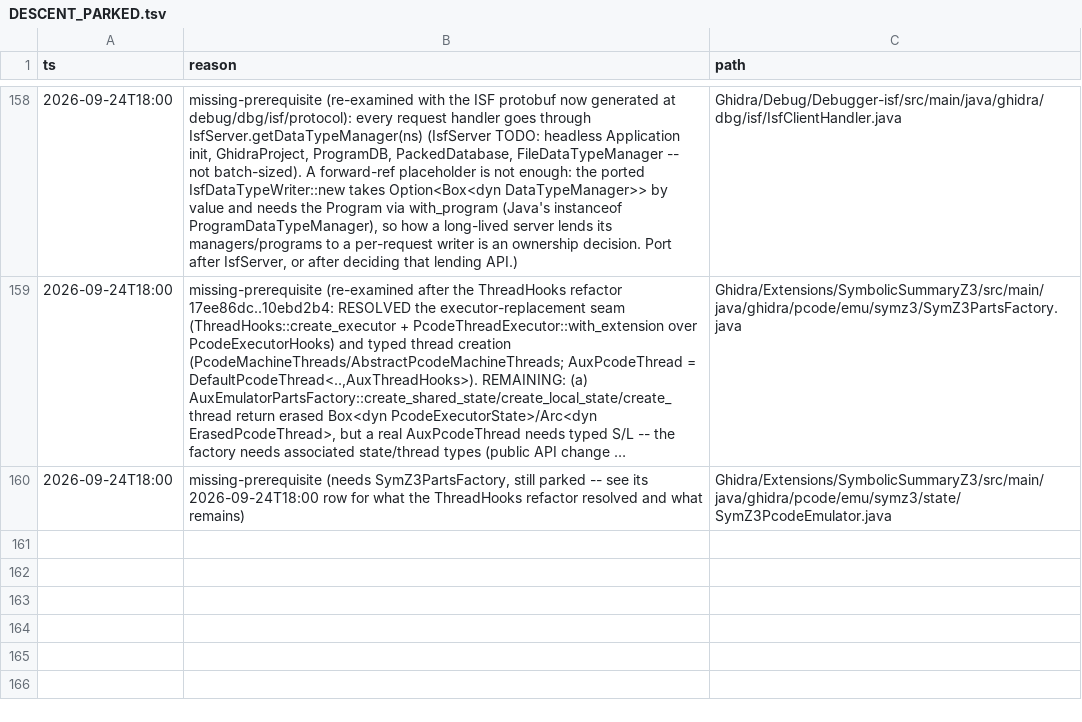
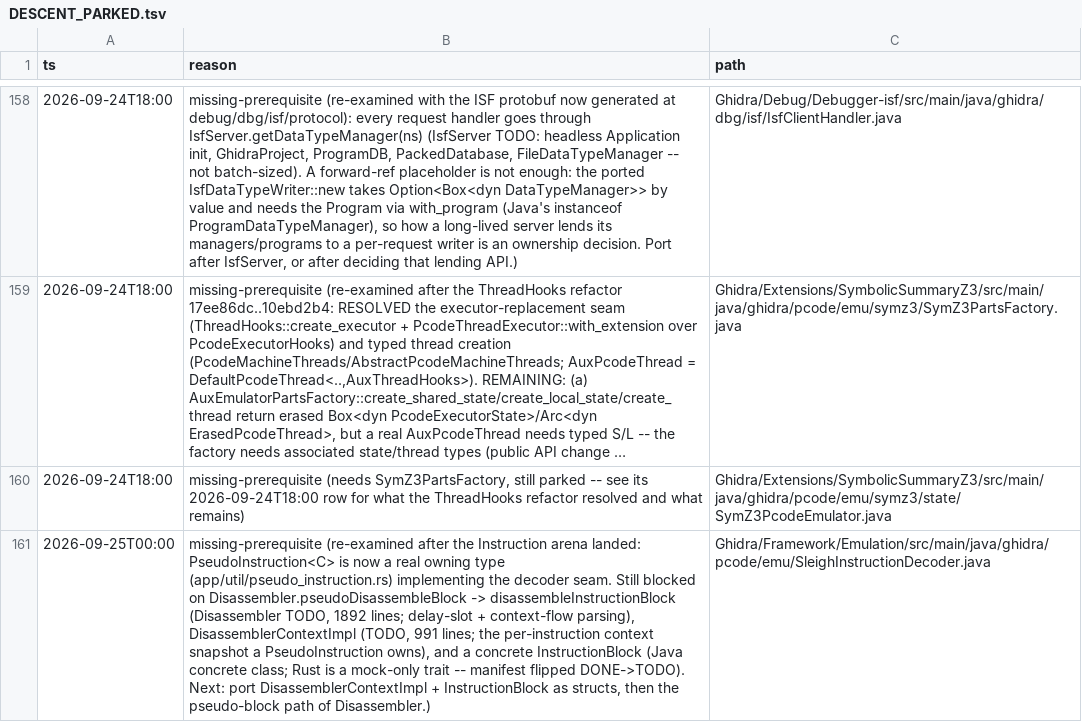
Before and after one commit to cyrex562/ghidra-rs, a TSV file: DESCENT_PARKED.tsv, drawn as a sheet; only a part is shown, gaps mark what is left out; long unchanged cells end in …; the diff names each change by its address in the sheet, - before the commit and + after, or states it on an @@ line.

```diff
--- a/DESCENT_PARKED.tsv
+++ b/DESCENT_PARKED.tsv
+row 161: 2026-09-25T00:00 | missing-prerequisite (re-examined after the Instruction arena landed: PseudoInstruction<C> is now a real owning type (app/util/pseudo_instruction.rs) implementing the decoder seam. Still blocked on Disassembler.pseudoDisassembleBlock -> disassembleInstructionBlock (Disassembler TODO, 1892 lines; delay-slot + context-flow parsing), DisassemblerContextImpl (TODO, 991 lines; the per-instruction context snapshot a PseudoInstruction owns), and a concrete InstructionBlock (Java concrete class; Rust is a mock-only trait -- manifest flipped DONE->TODO). Next: port DisassemblerContextImpl + InstructionBlock as structs, then the pseudo-block path of Disassembler.) | Ghidra/Framework/Emulation/src/main/java/ghidra/pcode/emu/SleighInstructionDecoder.java
```
Also changed, not shown: PORT_ORDER.tsv, 9 other files.
